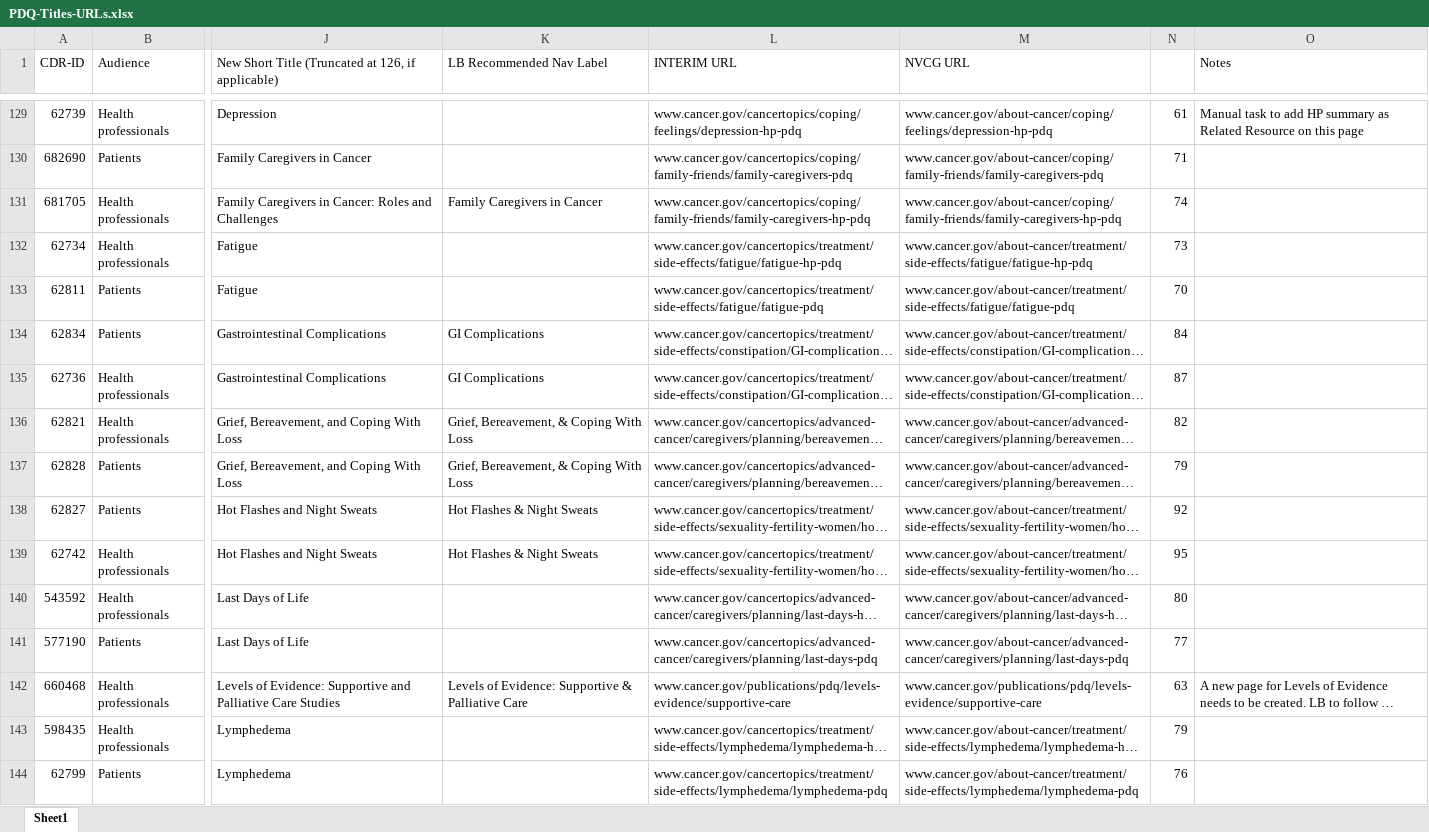
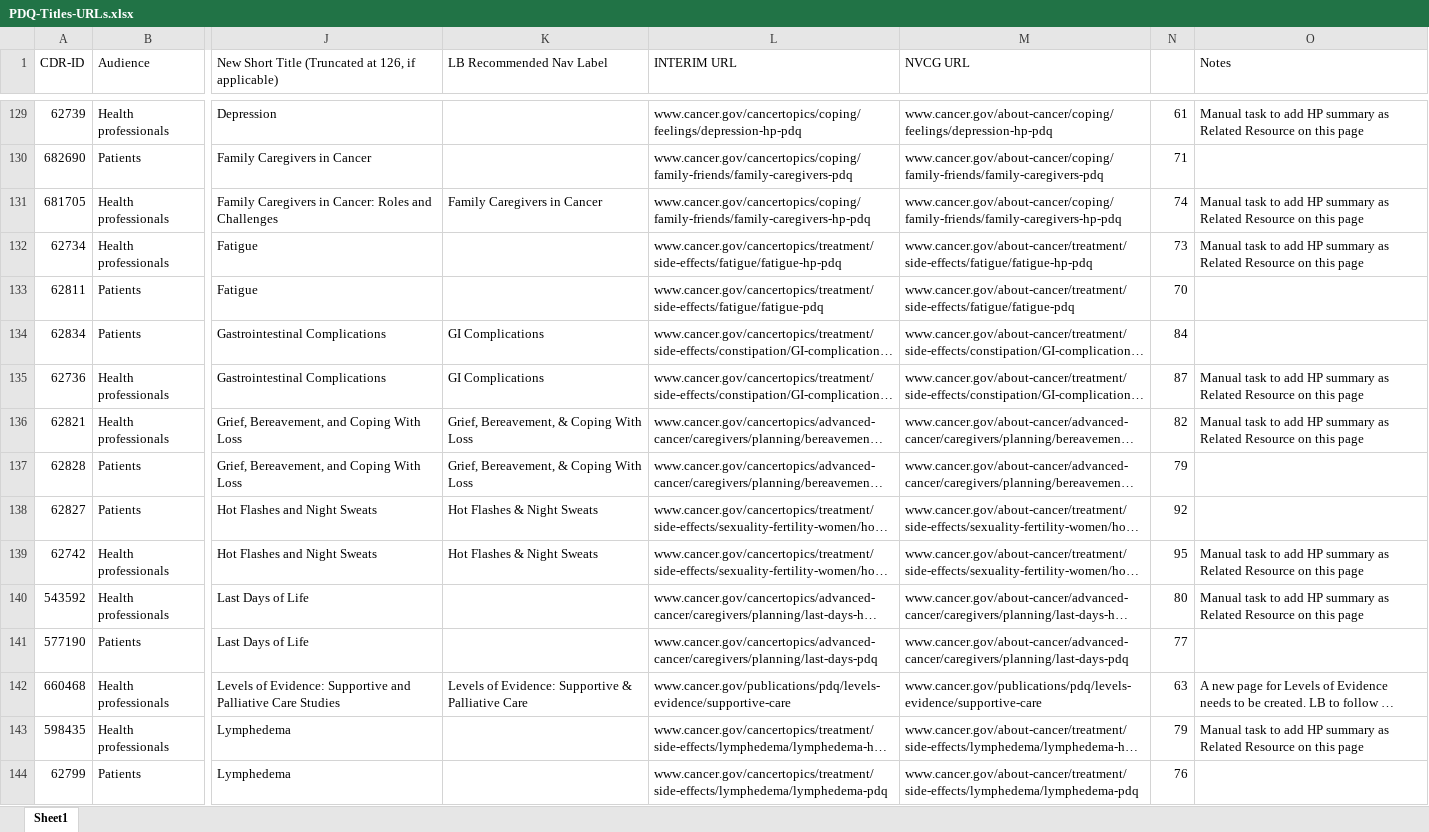
Before and after one commit to NCIOCPL/wcms-daisy, an Excel workbook: Daisy-xls/PDQ-Titles-URLs.xlsx, sheet Sheet1, drawn as a sheet; only a part is shown, gaps mark what is left out; long unchanged cells end in …; values as stored, in another font and other column widths than the file's, no cell formats; the diff covers the shown part only; the diff names each change by its address in the sheet, - before the commit and + after, or states it on an @@ line.

```diff
--- a/Daisy-xls/PDQ-Titles-URLs.xlsx (sheet Sheet1)
+++ b/Daisy-xls/PDQ-Titles-URLs.xlsx (sheet Sheet1)
-O131:O132 (Notes): (empty)
+O131:O132 (Notes): Manual task to add HP summary as Related Resource on this page
-O135:O136 (Notes): (empty)
+O135:O136 (Notes): Manual task to add HP summary as Related Resource on this page
-O139:O140 (Notes): (empty)
+O139:O140 (Notes): Manual task to add HP summary as Related Resource on this page
-O143 (Notes): (empty)
+O143 (Notes): Manual task to add HP summary as Related Resource on this page
```
Also changed, not shown: 31 edited cells elsewhere in this sheet, cell formats.
